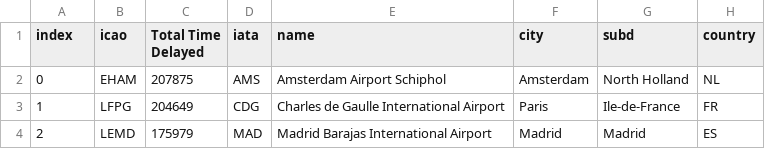
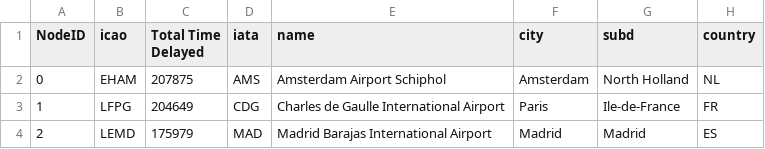
Before and after one commit to ashiph-ui/MDM3_AirlineNetworkOptimisation, a CSV file: node_eurocontrol_w_bases.csv, drawn as a sheet; only a part is shown; the diff names each change by its address in the sheet, - before the commit and + after, or states it on an @@ line.

Commit message:
modified:   delay_implementation.py 	modified:   node_eurocontrol_w_bases.csv

```diff
--- a/node_eurocontrol_w_bases.csv
+++ b/node_eurocontrol_w_bases.csv
-A1: index
+A1: NodeID
```
Also changed, not shown: 1 other file.
